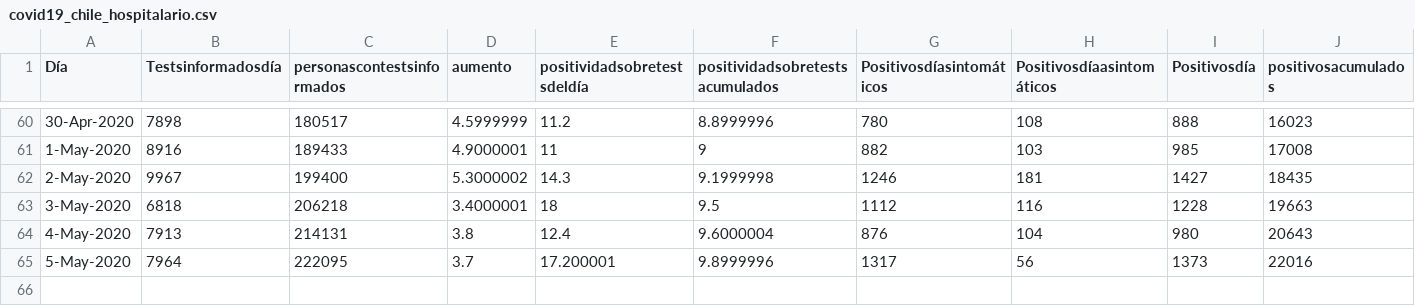
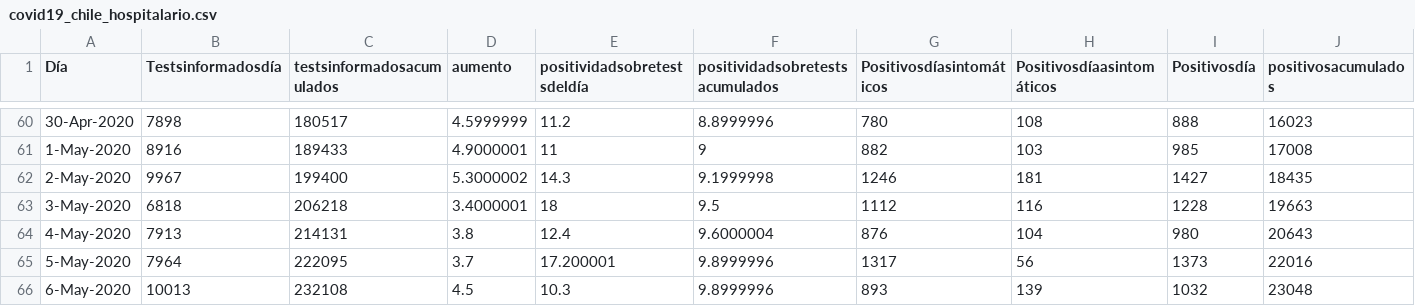
Before and after one commit to tresquintos/tresquintos.github.io, a CSV file: files/covid19_chile_hospitalario.csv, drawn as a sheet; only a part is shown, gaps mark what is left out; rows hold the shown columns only; the diff names each change by its address in the sheet, - before the commit and + after, or states it on an @@ line.

Commit message:
covid19

```diff
--- a/files/covid19_chile_hospitalario.csv
+++ b/files/covid19_chile_hospitalario.csv
-C1: personascontestsinformados
+C1: testsinformadosacumulados
+row 66: 6-May-2020 | 10013 | 232108 | 4.5 | 10.3 | 9.8999996 | 893 | 139 | 1032 | 23048
```
Also changed, not shown: 19 other files.
